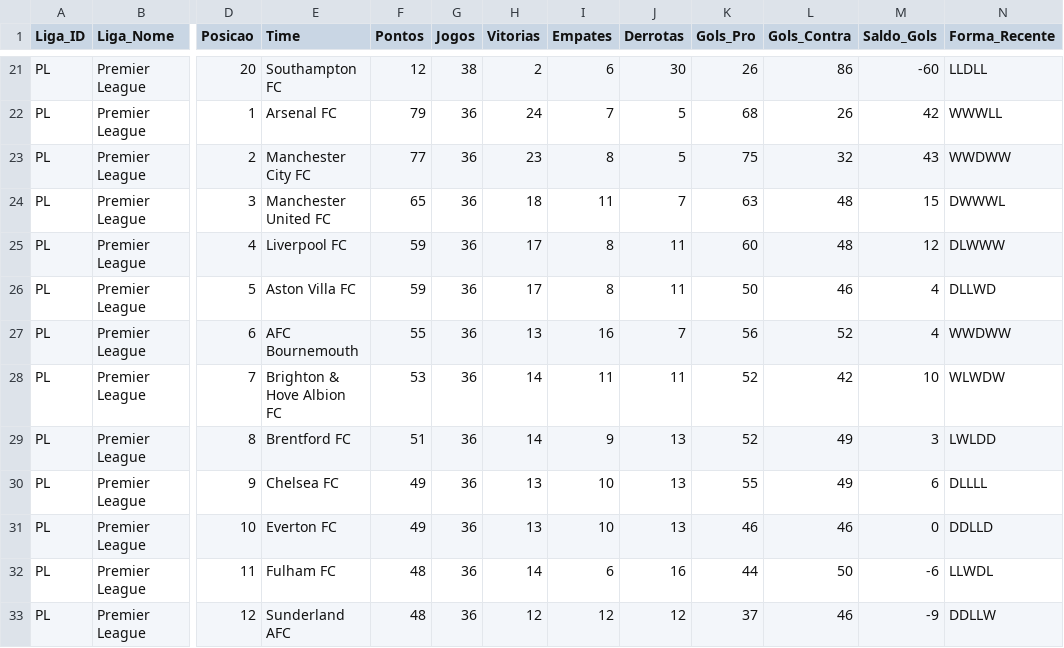
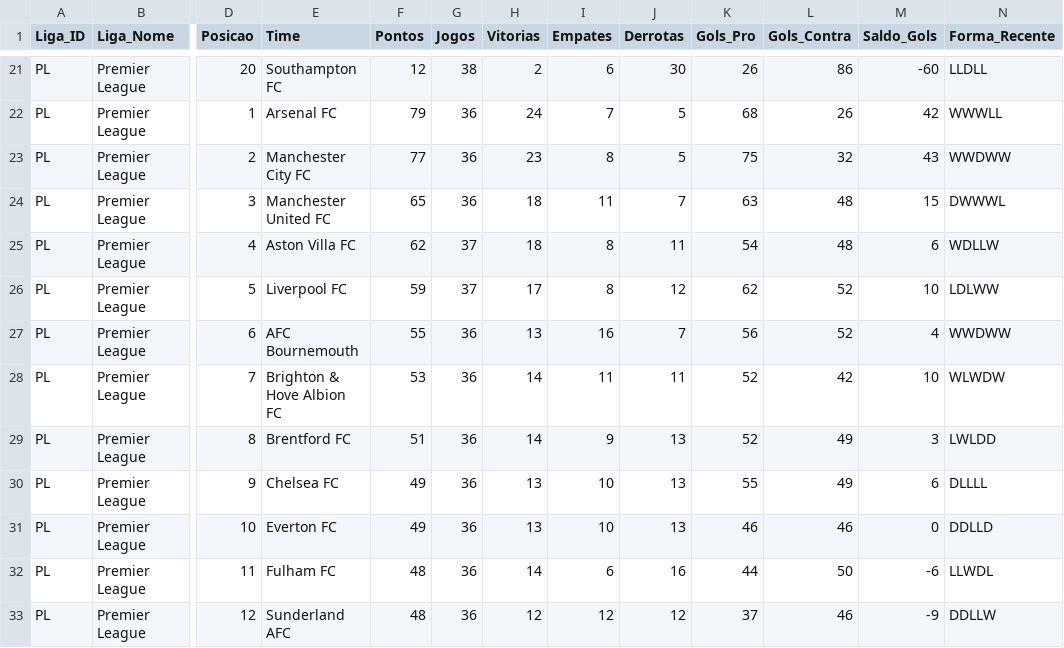
Before and after one commit to tiagoprog/BIG-6, a CSV file: base_mestre_futebol_europeu.csv, drawn as a sheet; only a part is shown, gaps mark what is left out; the diff names each change by its address in the sheet, - before the commit and + after, or states it on an @@ line.

Commit message:
Atualização automática dos dados da API

```diff
--- a/base_mestre_futebol_europeu.csv
+++ b/base_mestre_futebol_europeu.csv
-E25 (Time): Liverpool FC
+E25 (Time): Aston Villa FC
-F25 (Pontos): 59
+F25 (Pontos): 62
-G25:G26 (Jogos): 36
+G25:G26 (Jogos): 37
-H25 (Vitorias): 17
+H25 (Vitorias): 18
-K25 (Gols_Pro): 60
+K25 (Gols_Pro): 54
-M25 (Saldo_Gols): 12
+M25 (Saldo_Gols): 6
-N25 (Forma_Recente): DLWWW
+N25 (Forma_Recente): WDLLW
-E26 (Time): Aston Villa FC
+E26 (Time): Liverpool FC
-J26 (Derrotas): 11
+J26 (Derrotas): 12
-K26 (Gols_Pro): 50
+K26 (Gols_Pro): 62
-L26 (Gols_Contra): 46
+L26 (Gols_Contra): 52
-M26 (Saldo_Gols): 4
+M26 (Saldo_Gols): 10
-N26 (Forma_Recente): DLLWD
+N26 (Forma_Recente): LDLWW
```
